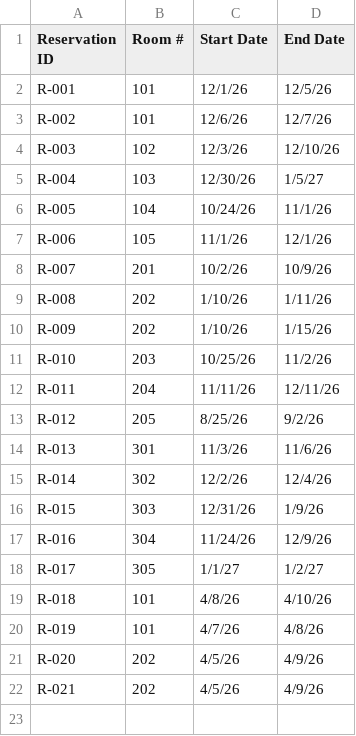
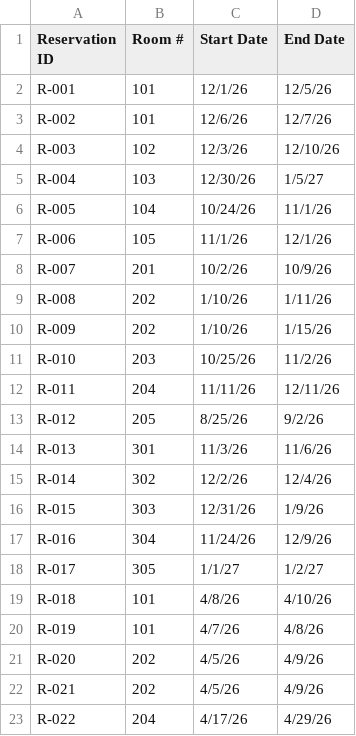
Before and after one commit to Lukovsky1/Golden_Opertunity, a CSV file: target/classes/testReservationData1.csv, drawn as a sheet.

```diff
--- a/target/classes/testReservationData1.csv
+++ b/target/classes/testReservationData1.csv
@@ -22 +22,2 @@ R-020,202,4/5/26,4/9/26
 R-021,202,4/5/26,4/9/26
+R-022,204,4/17/26,4/29/26
```
Also changed, not shown: 3 other files.
